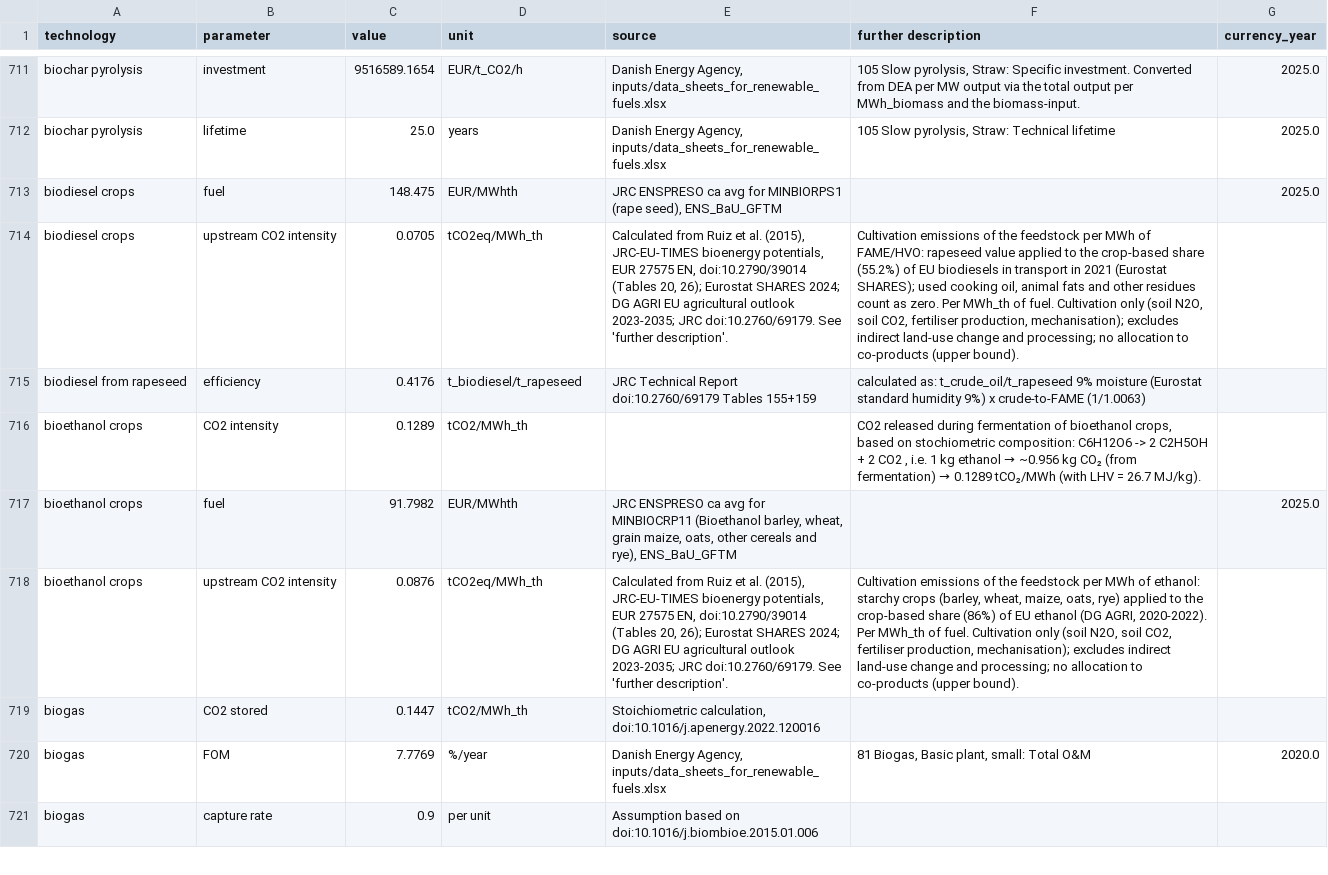
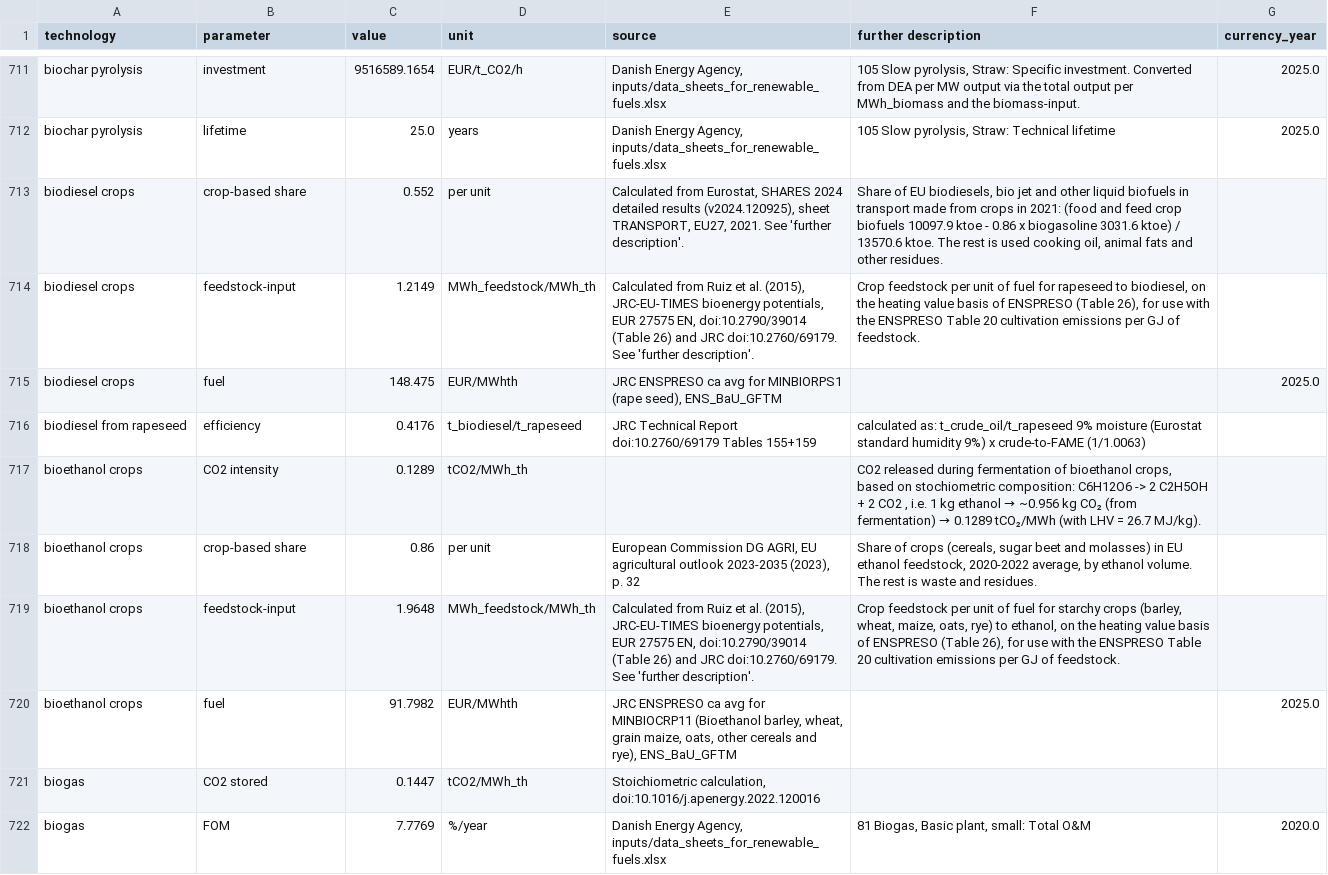
Before and after one commit to BertoGBG/technology-data, a CSV file: outputs/costs_2025.csv, drawn as a sheet; only a part is shown, gaps mark what is left out; the shorter side is filled out with more unchanged rows; removed rows and columns are numbered as before the commit, all else as after; the diff names each change by its address in the sheet, - before the commit and + after, or states it on an @@ line.

```diff
--- a/outputs/costs_2025.csv
+++ b/outputs/costs_2025.csv
+row 713: biodiesel crops | crop-based share | 0.552 | per unit | Calculated from Eurostat, SHARES 2024 detailed results (v2024.120925), sheet TRANSPORT, EU27, 2021. See 'further description'. | Share of EU biodiesels, bio jet and other liquid biofuels in transport made from crops in 2021: (food and feed crop biofuels 10097.9 ktoe - 0.86 x biogasoline 3031.6 ktoe) / 13570.6 ktoe. The rest is used cooking oil, animal fats and other residues.
+row 714: biodiesel crops | feedstock-input | 1.2149 | MWh_feedstock/MWh_th | Calculated from Ruiz et al. (2015), JRC-EU-TIMES bioenergy potentials, EUR 27575 EN, doi:10.2790/39014 (Table 26) and JRC doi:10.2760/69179. See 'further description'. | Crop feedstock per unit of fuel for rapeseed to biodiesel, on the heating value basis of ENSPRESO (Table 26), for use with the ENSPRESO Table 20 cultivation emissions per GJ of feedstock.
-row 714: biodiesel crops | upstream CO2 intensity | 0.0705 | tCO2eq/MWh_th | Calculated from Ruiz et al. (2015), JRC-EU-TIMES bioenergy potentials, EUR 27575 EN, doi:10.2790/39014 (Tables 20, 26); Eurostat SHARES 2024; DG AGRI EU agricultural outlook 2023-2035; JRC doi:10.2760/69179. See 'further description'. | Cultivation emissions of the feedstock per MWh of FAME/HVO: rapeseed value applied to the crop-based share (55.2%) of EU biodiesels in transport in 2021 (Eurostat SHARES); used cooking oil, animal fats and other residues count as zero. Per MWh_th of fuel. Cultivation only (soil N2O, soil CO2, fertiliser production, mechanisation); excludes indirect land-use change and processing; no allocation to co-products (upper bound).
+row 718: bioethanol crops | crop-based share | 0.86 | per unit | European Commission DG AGRI, EU agricultural outlook 2023-2035 (2023), p. 32 | Share of crops (cereals, sugar beet and molasses) in EU ethanol feedstock, 2020-2022 average, by ethanol volume. The rest is waste and residues.
+row 719: bioethanol crops | feedstock-input | 1.9648 | MWh_feedstock/MWh_th | Calculated from Ruiz et al. (2015), JRC-EU-TIMES bioenergy potentials, EUR 27575 EN, doi:10.2790/39014 (Table 26) and JRC doi:10.2760/69179. See 'further description'. | Crop feedstock per unit of fuel for starchy crops (barley, wheat, maize, oats, rye) to ethanol, on the heating value basis of ENSPRESO (Table 26), for use with the ENSPRESO Table 20 cultivation emissions per GJ of feedstock.
-row 718: bioethanol crops | upstream CO2 intensity | 0.0876 | tCO2eq/MWh_th | Calculated from Ruiz et al. (2015), JRC-EU-TIMES bioenergy potentials, EUR 27575 EN, doi:10.2790/39014 (Tables 20, 26); Eurostat SHARES 2024; DG AGRI EU agricultural outlook 2023-2035; JRC doi:10.2760/69179. See 'further description'. | Cultivation emissions of the feedstock per MWh of ethanol: starchy crops (barley, wheat, maize, oats, rye) applied to the crop-based share (86%) of EU ethanol (DG AGRI, 2020-2022). Per MWh_th of fuel. Cultivation only (soil N2O, soil CO2, fertiliser production, mechanisation); excludes indirect land-use change and processing; no allocation to co-products (upper bound).
```
Also changed, not shown: inputs/manual_input.csv, outputs/costs_2020.csv, 13 other files.
